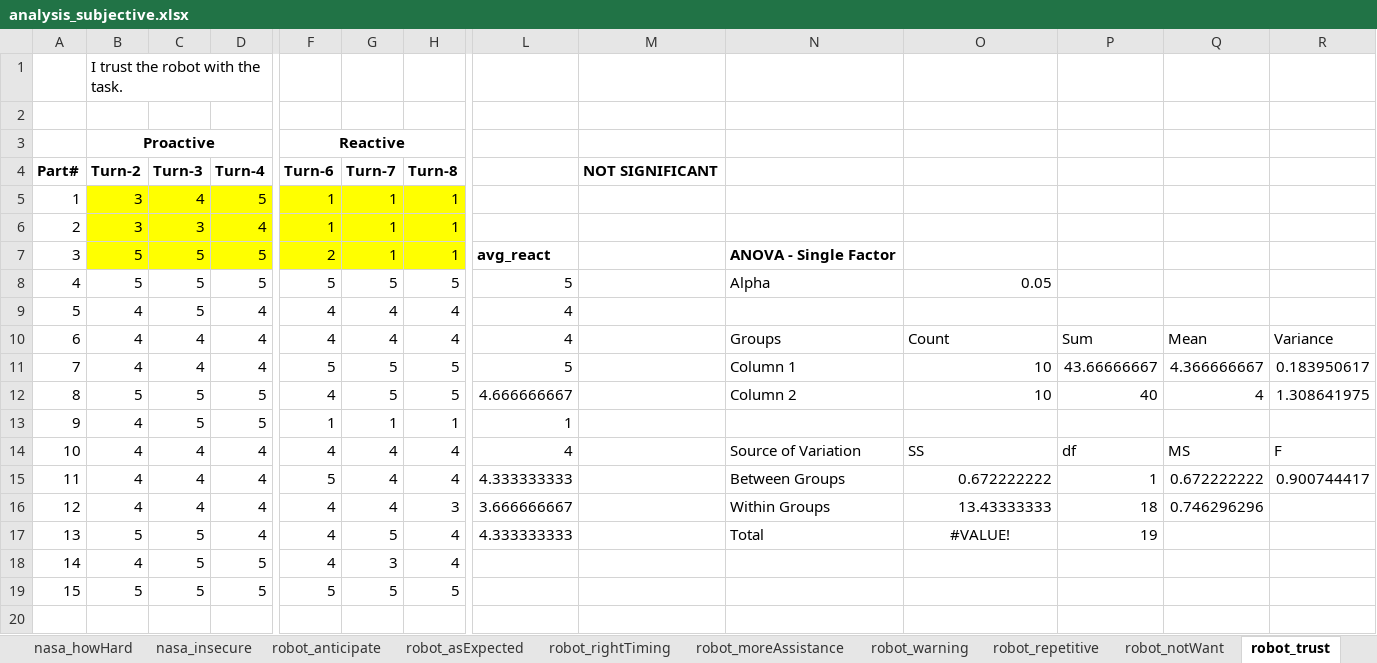
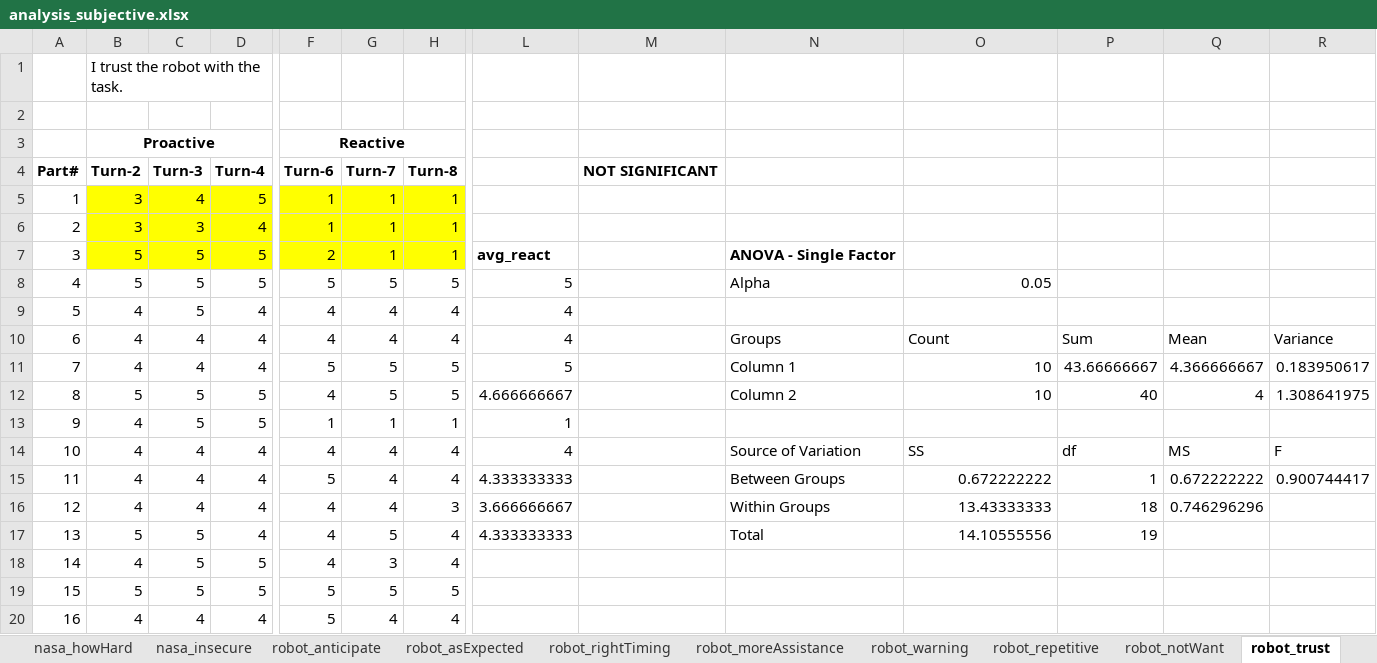
Before and after one commit to cangorur/human_robot_collaboration, an Excel workbook: code/results/userStudies_exp1_results/analysis_subjective.xlsx, sheet robot_trust, drawn as a sheet; only a part is shown, gaps mark what is left out; values as stored, in another font and other column widths than the file's, no borders; rows hold the shown columns only; the diff names each change by its address in the sheet, - before the commit and + after, or states it on an @@ line.

```diff
--- a/code/results/userStudies_exp1_results/analysis_subjective.xlsx (sheet robot_trust)
+++ b/code/results/userStudies_exp1_results/analysis_subjective.xlsx (sheet robot_trust)
-O17: #VALUE!
+O17: 14.10555556
-O17 alignment: center
+O17 alignment: right
+row 20: 16 | 4 | 4 | 4 | 5 | 4 | 4
```
Also changed, not shown: sheet compare_robot_reactive, sheet compare_robot_adaptive, sheet robot_repetitive, sheet robot_notWant, sheet robot_warning, sheet robot_asExpected, 30 more sheets, 2 other files.
